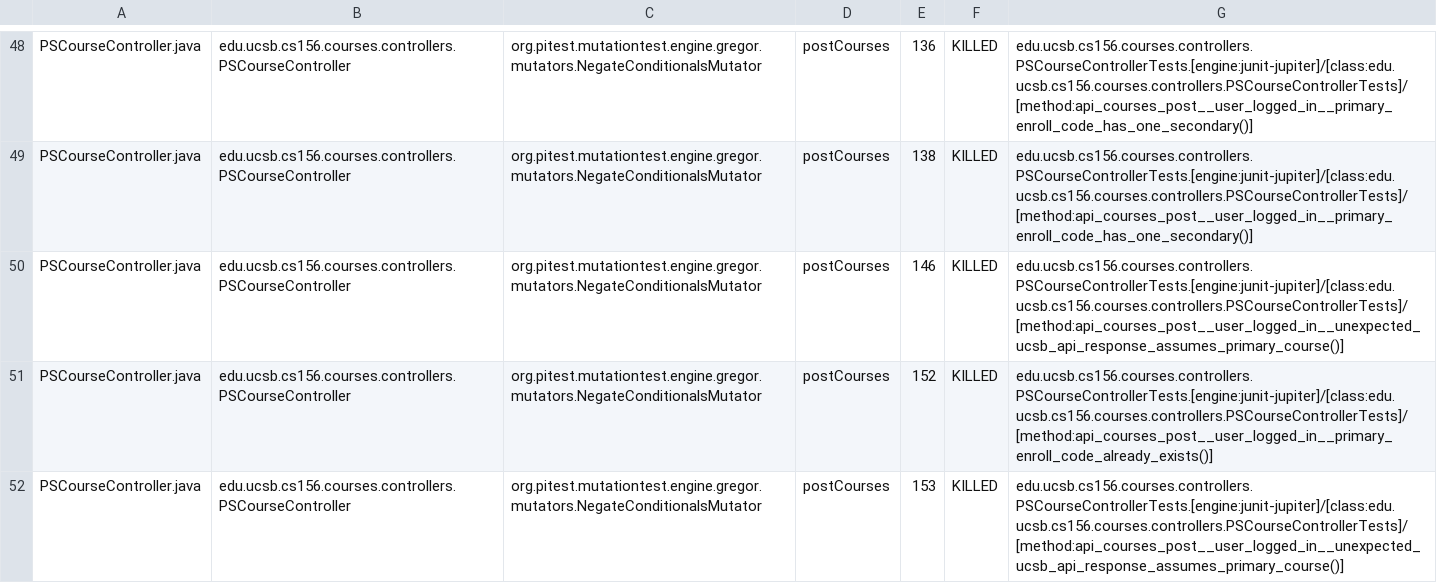
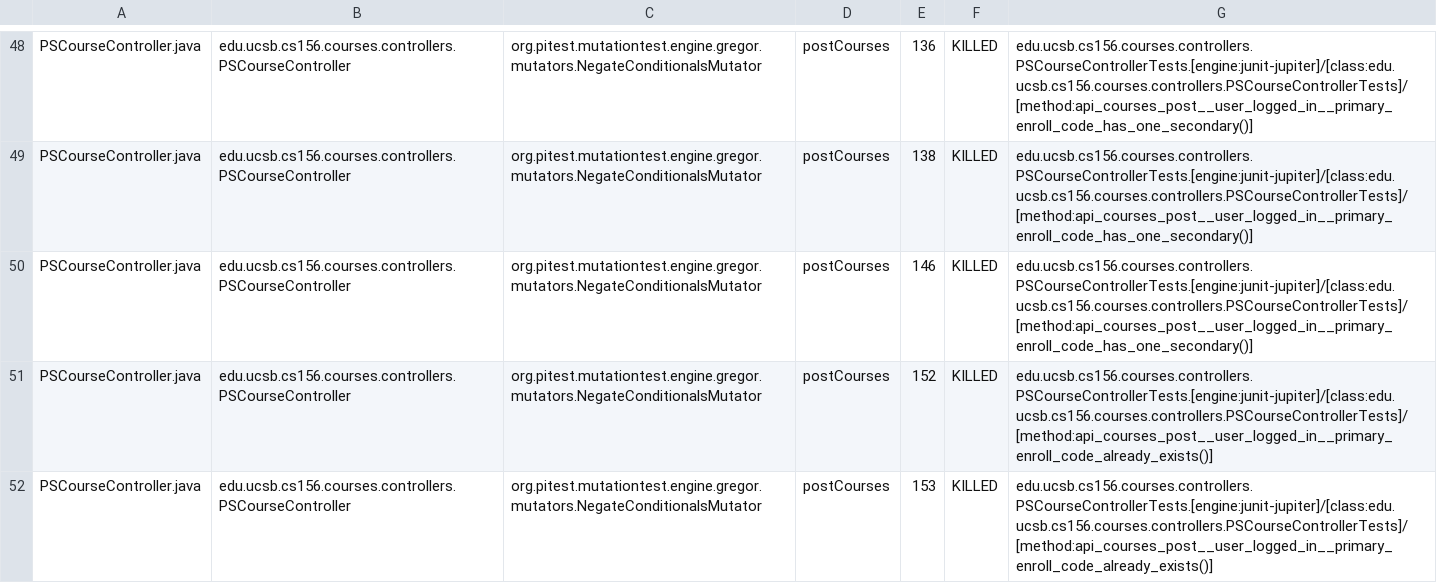
Before and after one commit to ucsb-cs156/proj-courses, a CSV file: prs/294/pitest/mutations.csv, drawn as a sheet; only a part is shown, gaps mark what is left out; the diff covers the shown part only.

Commit message:
Deploying to gh-pages from @ ucsb-cs156/proj-courses@87e14f447274a6407384ee62d24568ed81327272 🚀

```diff
--- a/prs/294/pitest/mutations.csv
+++ b/prs/294/pitest/mutations.csv
@@ -49,4 +49,4 @@ PSCourseController.java,edu.ucsb.cs156.courses.controllers.PSCourseController,or
 PSCourseController.java,edu.ucsb.cs156.courses.controllers.PSCourseController,org.pitest.mutationtest.engine.gregor.mutators.NegateConditionalsMutator,postCourses,138,KILLED,edu.ucsb.cs156.courses.controllers.PSCourseControllerTests.[engine:junit-jupiter]/[class:edu.ucsb.cs156.courses.controllers.PSCourseControllerTests]/[method:api_courses_post__user_logged_in__primary_enroll_code_has_one_secondary()]
-PSCourseController.java,edu.ucsb.cs156.courses.controllers.PSCourseController,org.pitest.mutationtest.engine.gregor.mutators.NegateConditionalsMutator,postCourses,146,KILLED,edu.ucsb.cs156.courses.controllers.PSCourseControllerTests.[engine:junit-jupiter]/[class:edu.ucsb.cs156.courses.controllers.PSCourseControllerTests]/[method:api_courses_post__user_logged_in__unexpected_ucsb_api_response_assumes_primary_course()]
+PSCourseController.java,edu.ucsb.cs156.courses.controllers.PSCourseController,org.pitest.mutationtest.engine.gregor.mutators.NegateConditionalsMutator,postCourses,146,KILLED,edu.ucsb.cs156.courses.controllers.PSCourseControllerTests.[engine:junit-jupiter]/[class:edu.ucsb.cs156.courses.controllers.PSCourseControllerTests]/[method:api_courses_post__user_logged_in__primary_enroll_code_has_one_secondary()]
 PSCourseController.java,edu.ucsb.cs156.courses.controllers.PSCourseController,org.pitest.mutationtest.engine.gregor.mutators.NegateConditionalsMutator,postCourses,152,KILLED,edu.ucsb.cs156.courses.controllers.PSCourseControllerTests.[engine:junit-jupiter]/[class:edu.ucsb.cs156.courses.controllers.PSCourseControllerTests]/[method:api_courses_post__user_logged_in__primary_enroll_code_already_exists()]
-PSCourseController.java,edu.ucsb.cs156.courses.controllers.PSCourseController,org.pitest.mutationtest.engine.gregor.mutators.NegateConditionalsMutator,postCourses,153,KILLED,edu.ucsb.cs156.courses.controllers.PSCourseControllerTests.[engine:junit-jupiter]/[class:edu.ucsb.cs156.courses.controllers.PSCourseControllerTests]/[method:api_courses_post__user_logged_in__unexpected_ucsb_api_response_assumes_primary_course()]
+PSCourseController.java,edu.ucsb.cs156.courses.controllers.PSCourseController,org.pitest.mutationtest.engine.gregor.mutators.NegateConditionalsMutator,postCourses,153,KILLED,edu.ucsb.cs156.courses.controllers.PSCourseControllerTests.[engine:junit-jupiter]/[class:edu.ucsb.cs156.courses.controllers.PSCourseControllerTests]/[method:api_courses_post__user_logged_in__primary_enroll_code_already_exists()]
```
Also changed, not shown: 60 edited cells elsewhere in this file, 53 other files.
